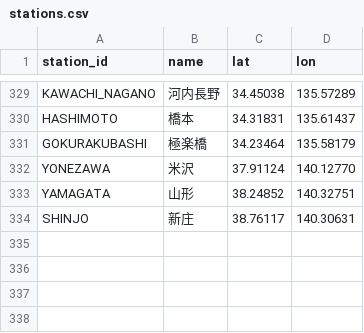
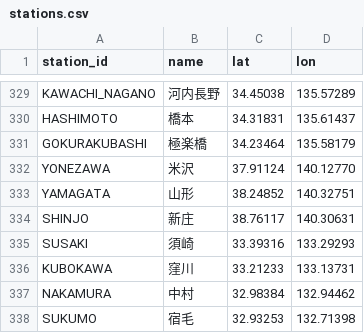
Before and after one commit to tetsuhagi/tetsudou-map-jp, a CSV file: data/stations.csv, drawn as a sheet; only a part is shown, gaps mark what is left out; the diff names each change by its address in the sheet, - before the commit and + after, or states it on an @@ line.

```diff
--- a/data/stations.csv
+++ b/data/stations.csv
+row 335: SUSAKI | 須崎 | 33.39316 | 133.29293
+row 336: KUBOKAWA | 窪川 | 33.21233 | 133.13731
+row 337: NAKAMURA | 中村 | 32.98384 | 132.94462
+row 338: SUKUMO | 宿毛 | 32.93253 | 132.71398
```
Also changed, not shown: data/routes.csv, 8 other files.
